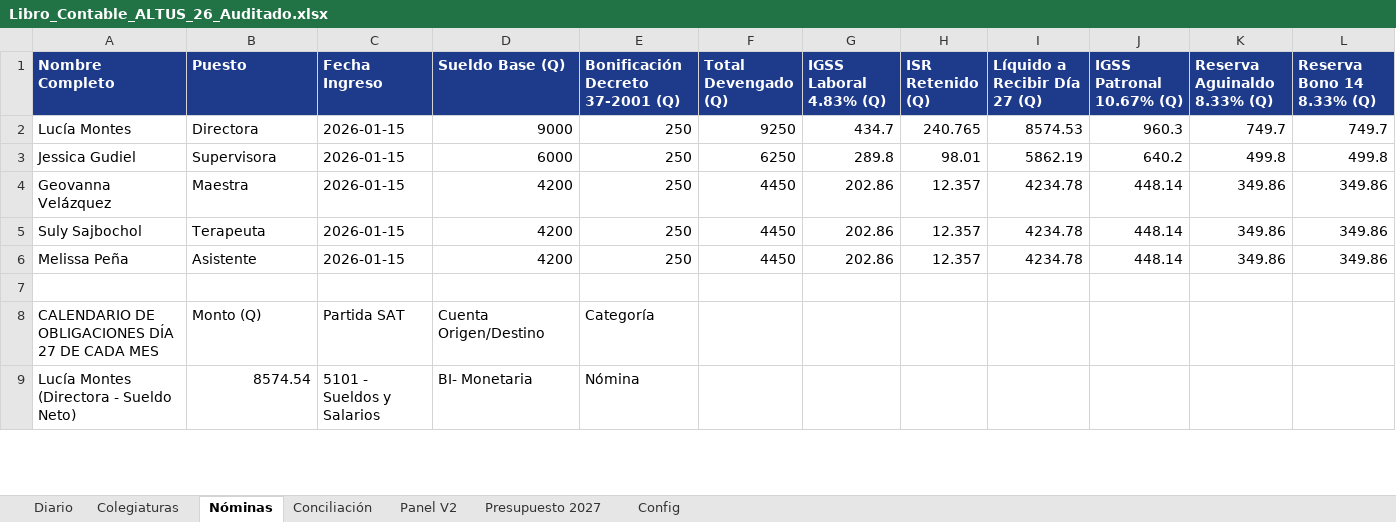
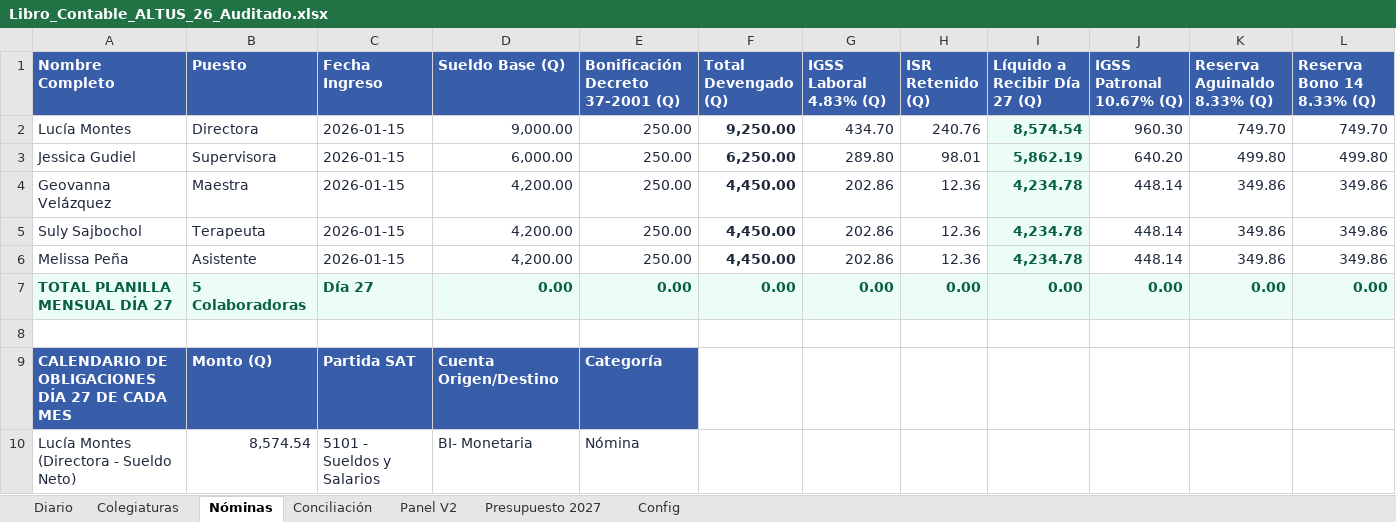
Before and after one commit to ATRVT/numeros_CEA, an Excel workbook: Libro_Contable_ALTUS_26_Auditado.xlsx, sheet Nóminas, drawn as a sheet; only a part is shown; values as stored, in another font and other column widths than the file's, no borders; addresses are those after the commit; rows hold the shown columns only; the diff covers the shown part only; the diff names each change by its address in the sheet, - before the commit and + after, or states it on an @@ line.

```diff
--- a/Libro_Contable_ALTUS_26_Auditado.xlsx (sheet Nóminas)
+++ b/Libro_Contable_ALTUS_26_Auditado.xlsx (sheet Nóminas)
-A1:L1 fill: #1E3A8A
+A1:L1 fill: #385DA9
-A2:H6 text colour: black
+A2:H6 text colour: #1E293B
-D2 (Sueldo Base (Q)): 9000
+D2 (Sueldo Base (Q)): 9,000.00
-E2:E6 (Bonificación Decreto 37-2001 (Q)): 250
+E2:E6 (Bonificación Decreto 37-2001 (Q)): 250.00
-F2 (Total Devengado (Q)): 9250
+F2 (Total Devengado (Q)): 9,250.00
-F2:F6 bold: off
+F2:F6 bold: on
-G2 (IGSS Laboral 4.83% (Q)): 434.7
+G2 (IGSS Laboral 4.83% (Q)): 434.70
-H2 (ISR Retenido (Q)): 240.765
+H2 (ISR Retenido (Q)): 240.76
-I2 (Líquido a Recibir Día 27 (Q)): 8574.53
+I2 (Líquido a Recibir Día 27 (Q)): 8,574.54
@@ I2:I6 bold: off → on, fill: none → #ECFDF5, text colour: black → #065F46 @@
-J2 (IGSS Patronal 10.67% (Q)): 960.3
+J2 (IGSS Patronal 10.67% (Q)): 960.30
-J2:L6 text colour: black
+J2:L6 text colour: #1E293B
-K2 (Reserva Aguinaldo 8.33% (Q)): 749.7
+K2 (Reserva Aguinaldo 8.33% (Q)): 749.70
-L2 (Reserva Bono 14 8.33% (Q)): 749.7
+L2 (Reserva Bono 14 8.33% (Q)): 749.70
-D3 (Sueldo Base (Q)): 6000
+D3 (Sueldo Base (Q)): 6,000.00
-F3 (Total Devengado (Q)): 6250
+F3 (Total Devengado (Q)): 6,250.00
-G3 (IGSS Laboral 4.83% (Q)): 289.8
+G3 (IGSS Laboral 4.83% (Q)): 289.80
-I3 (Líquido a Recibir Día 27 (Q)): 5862.19
+I3 (Líquido a Recibir Día 27 (Q)): 5,862.19
-J3 (IGSS Patronal 10.67% (Q)): 640.2
+J3 (IGSS Patronal 10.67% (Q)): 640.20
-K3 (Reserva Aguinaldo 8.33% (Q)): 499.8
+K3 (Reserva Aguinaldo 8.33% (Q)): 499.80
-L3 (Reserva Bono 14 8.33% (Q)): 499.8
+L3 (Reserva Bono 14 8.33% (Q)): 499.80
-D4:D6 (Sueldo Base (Q)): 4200
+D4:D6 (Sueldo Base (Q)): 4,200.00
-F4:F6 (Total Devengado (Q)): 4450
+F4:F6 (Total Devengado (Q)): 4,450.00
-H4:H6 (ISR Retenido (Q)): 12.357
+H4:H6 (ISR Retenido (Q)): 12.36
-I4:I6 (Líquido a Recibir Día 27 (Q)): 4234.78
+I4:I6 (Líquido a Recibir Día 27 (Q)): 4,234.78
+row 7: TOTAL PLANILLA MENSUAL DÍA 27 | 5 Colaboradoras | Día 27 | 0.00 | 0.00 | 0.00 | 0.00 | 0.00 | 0.00 | 0.00 | 0.00 | 0.00
@@ A9:E9 fill: none → #385DA9, bold: off → on, text colour: black → #FFFFFF @@
-A10:E10 text colour: black
+A10:E10 text colour: #1E293B
-B10 (Puesto): 8574.54
+B10 (Puesto): 8,574.54
```
Also changed, not shown: 13 edited cells and cell formats elsewhere in this sheet, sheet Diario, sheet Panel V2, sheet Colegiaturas, sheet Conciliación, sheet Presupuesto 2027, sheet Config, formulas that keep their value, 12 other files.
